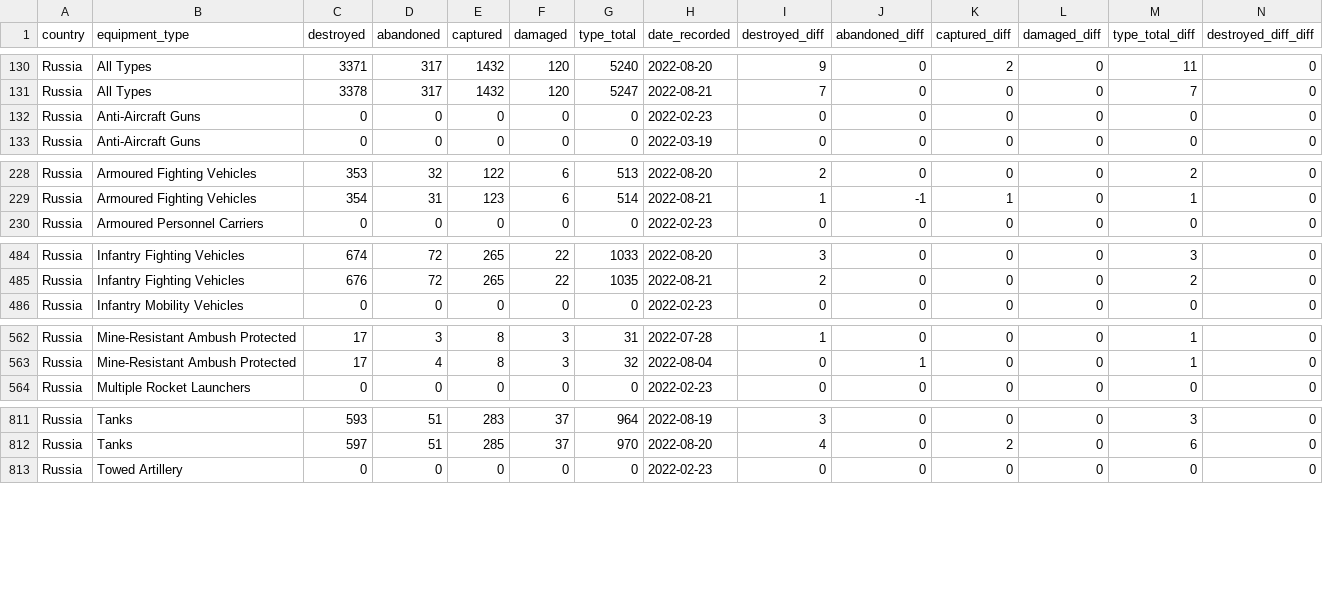
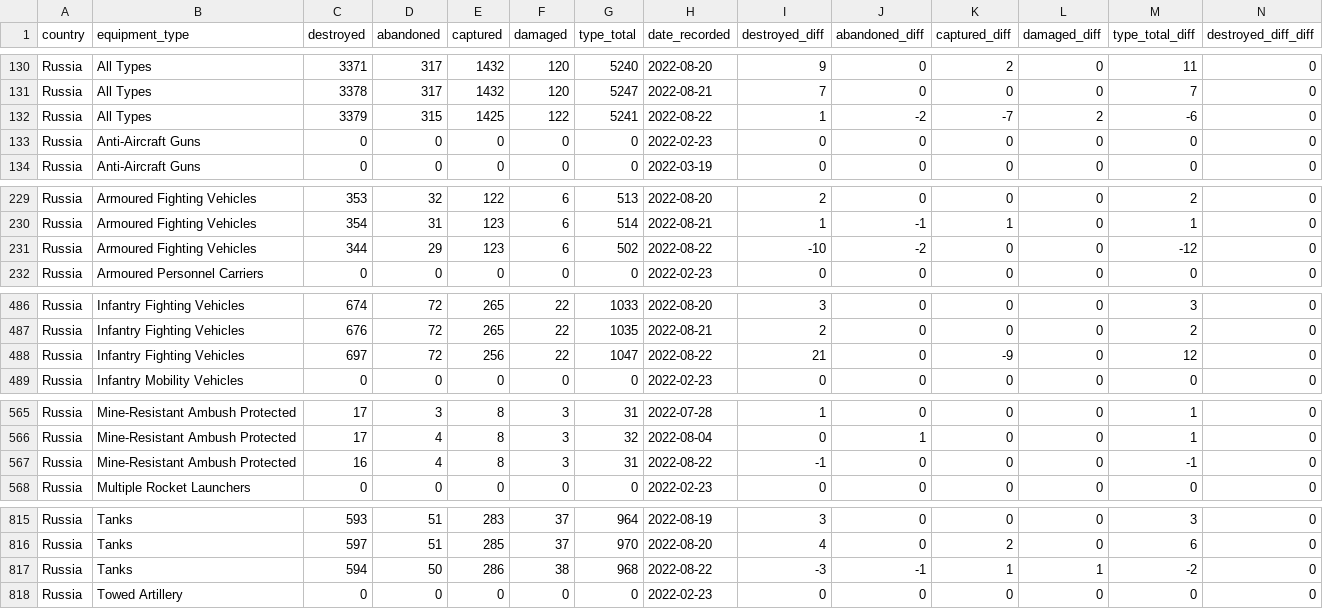
Before and after one commit to scarnecchia/oryx_data, a CSV file: daily_count.csv, drawn as a sheet; only a part is shown, gaps mark what is left out; rows hold the shown columns only; the diff names each change by its address in the sheet, - before the commit and + after, or states it on an @@ line.

```diff
--- a/daily_count.csv
+++ b/daily_count.csv
+row 132: Russia | All Types | 3379 | 315 | 1425 | 122 | 5241 | 2022-08-22 | 1 | -2 | -7 | 2 | -6 | 0
+row 231: Russia | Armoured Fighting Vehicles | 344 | 29 | 123 | 6 | 502 | 2022-08-22 | -10 | -2 | 0 | 0 | -12 | 0
+row 488: Russia | Infantry Fighting Vehicles | 697 | 72 | 256 | 22 | 1047 | 2022-08-22 | 21 | 0 | -9 | 0 | 12 | 0
+row 567: Russia | Mine-Resistant Ambush Protected | 16 | 4 | 8 | 3 | 31 | 2022-08-22 | -1 | 0 | 0 | 0 | -1 | 0
+row 817: Russia | Tanks | 594 | 50 | 286 | 38 | 968 | 2022-08-22 | -3 | -1 | 1 | 1 | -2 | 0
```
Also changed, not shown: event_abandoned.csv, event_captured.csv, 5 other files.
